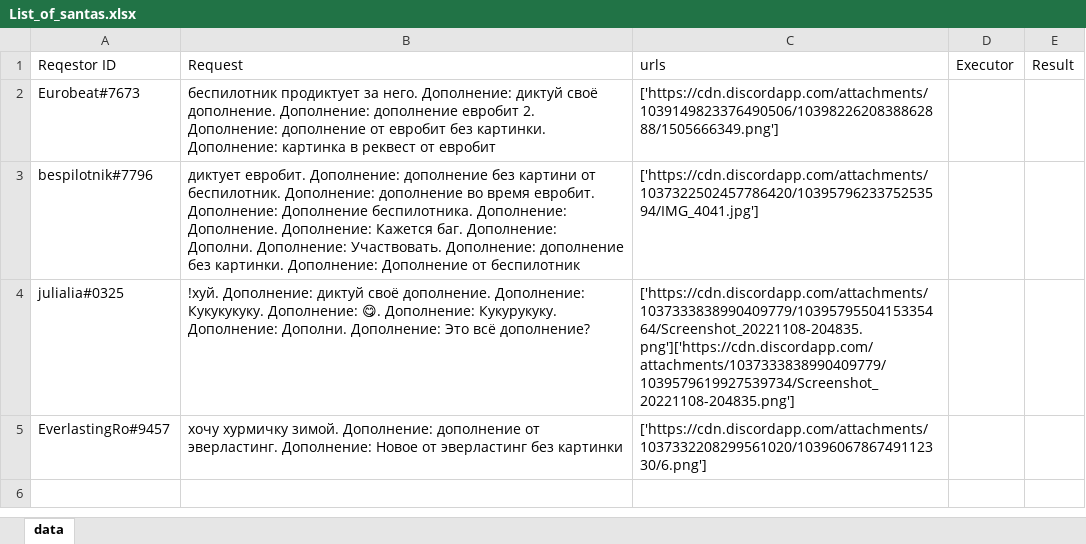
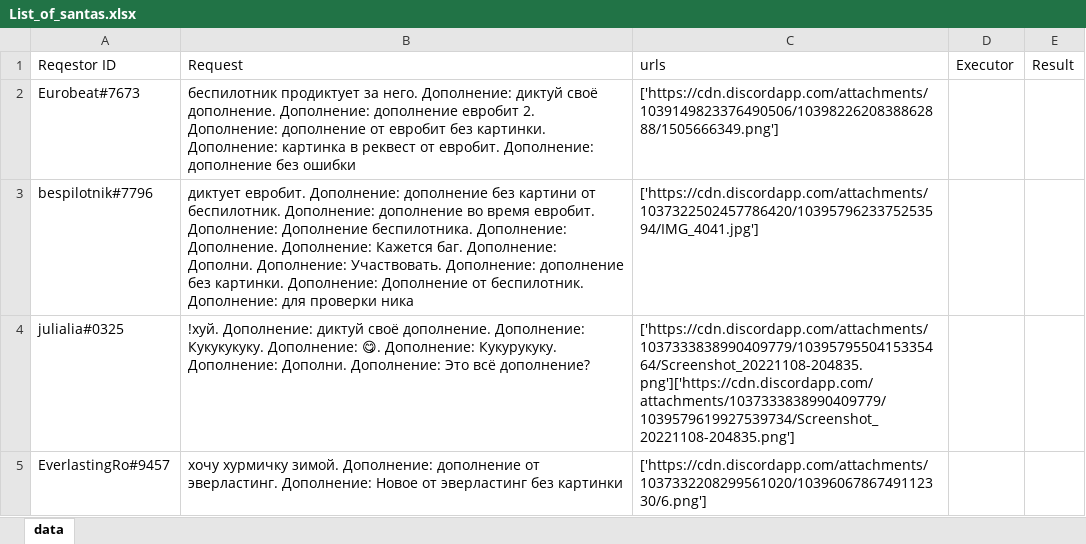
Before and after one commit to Sultanmagomed/Secret-santa-bot, an Excel workbook: List_of_santas.xlsx, sheet data, drawn as a sheet; values as stored, in another font and other column widths than the file's, no borders; the diff names each change by its address in the sheet, - before the commit and + after, or states it on an @@ line.

Commit message:
Функция приёма реквестов завершена

```diff
--- a/List_of_santas.xlsx (sheet data)
+++ b/List_of_santas.xlsx (sheet data)
-B2 (Request): …реквест от евробит
+B2 (Request): …реквест от евробит. Дополнение: дополнение без ошибки
-B3 (Request): …Дополнение от беспилотник
+B3 (Request): …Дополнение от беспилотник. Дополнение: для проверки ника
```
Also changed, not shown: 1 other file.
